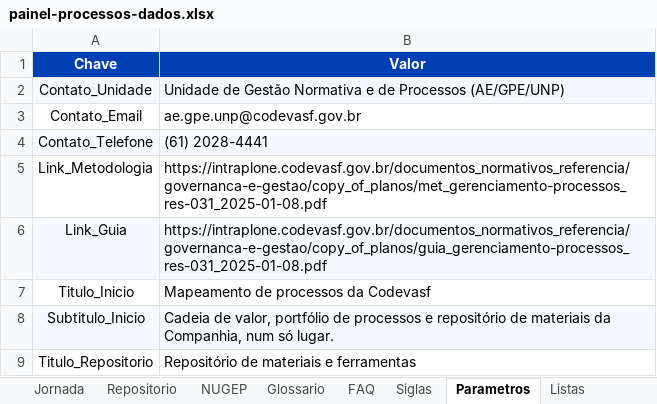
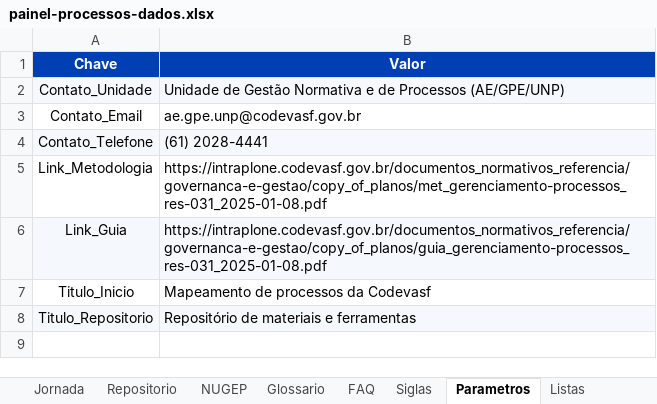
Before and after one commit to ordonescodevasf/painel_de_processos, an Excel workbook: data/painel-processos-dados.xlsx, sheet Parametros, drawn as a sheet; values as stored, in another font and other column widths than the file's, no borders; removed rows and columns are numbered as before the commit, all else as after; the diff names each change by its address in the sheet, - before the commit and + after, or states it on an @@ line.

```diff
--- a/data/painel-processos-dados.xlsx (sheet Parametros)
+++ b/data/painel-processos-dados.xlsx (sheet Parametros)
-row 8: Subtitulo_Inicio | Cadeia de valor, portfólio de processos e repositório de materiais da Companhia, num só lugar.
-A8:B8 fill: none
+A8:B8 fill: #F5F8FC
```
Also changed, not shown: sheet Dicionario, sheet LEIA-ME, sheet Subprocessos, sheet Macroprocessos, sheet Tarefas, sheet Atividades, 1 more sheet, 5 other files.
